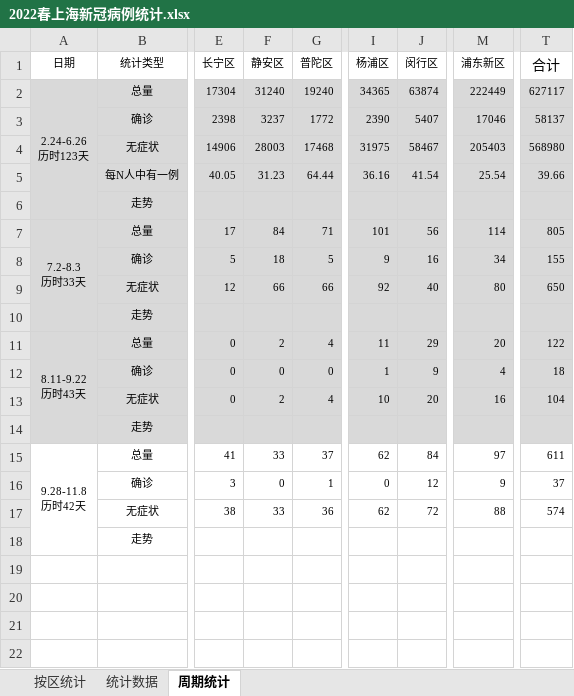
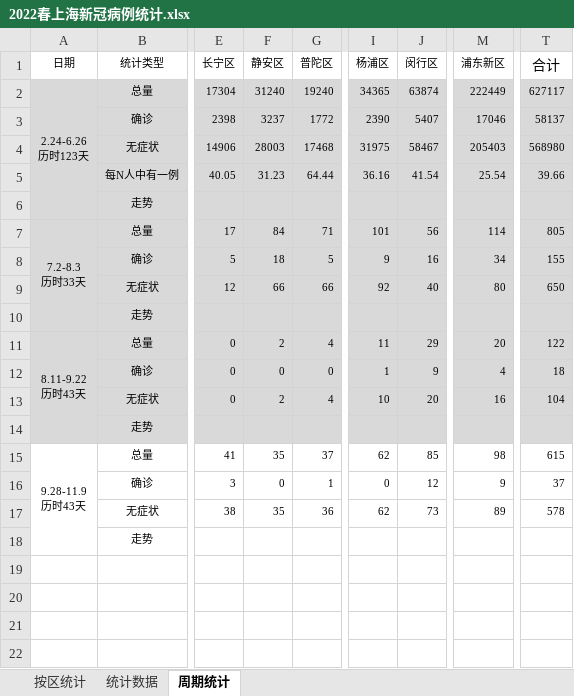
Before and after one commit to KylinHuang7/covid19, an Excel workbook: 2022春上海新冠病例统计.xlsx, sheet 周期统计, drawn as a sheet; only a part is shown, gaps mark what is left out; values as stored, in another font and other column widths than the file's, no borders; conditional formats not drawn; ↵ is a line break in a cell; the diff names each change by its address in the sheet, - before the commit and + after, or states it on an @@ line.

```diff
--- a/2022春上海新冠病例统计.xlsx (sheet 周期统计)
+++ b/2022春上海新冠病例统计.xlsx (sheet 周期统计)
-A15 (日期): 9.28-11.8 ↵ 历时42天
+A15 (日期): 9.28-11.9 ↵ 历时43天
-F15 (静安区): 33
+F15 (静安区): 35
-J15 (闵行区): 84
+J15 (闵行区): 85
-M15 (浦东新区): 97
+M15 (浦东新区): 98
-T15 (合计): 611
+T15 (合计): 615
-F17 (静安区): 33
+F17 (静安区): 35
-J17 (闵行区): 72
+J17 (闵行区): 73
-M17 (浦东新区): 88
+M17 (浦东新区): 89
-T17 (合计): 574
+T17 (合计): 578
```
Also changed, not shown: sheet 按区统计, sheet 统计数据, 2 other files.
